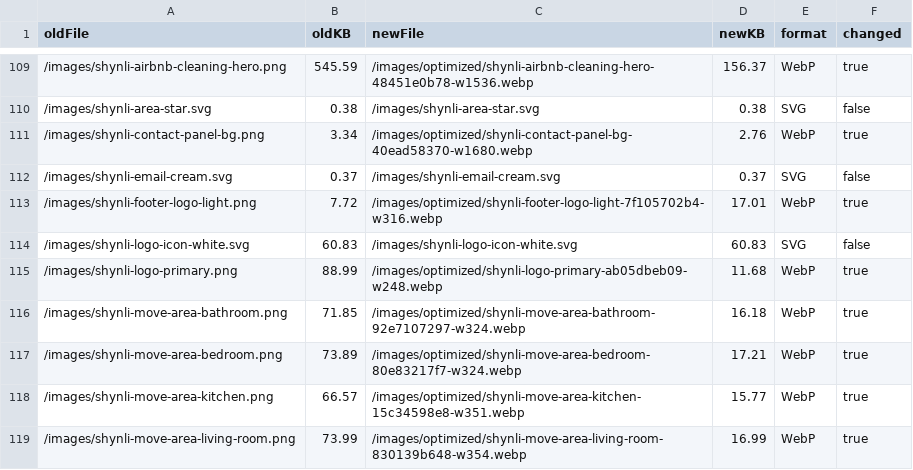
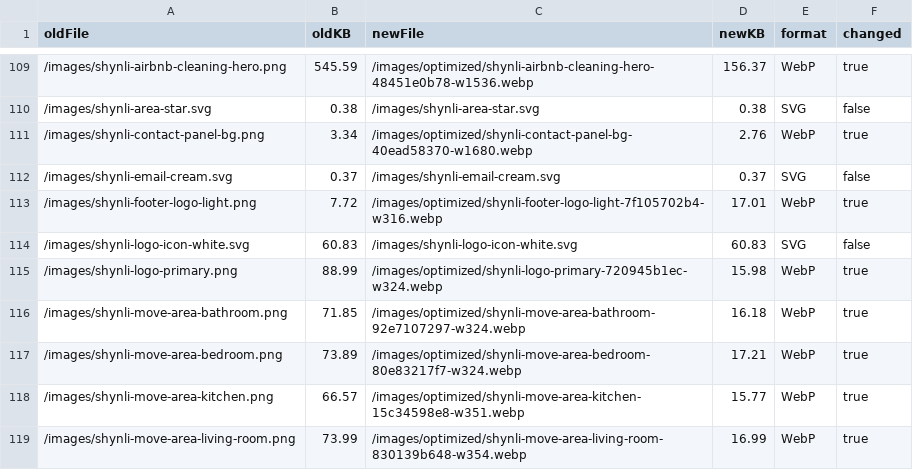
Before and after one commit to miralitys/shynlicleaningservice, a CSV file: docs/site-lightening/all-images.csv, drawn as a sheet; only a part is shown, gaps mark what is left out; the diff covers the shown part only.

```diff
--- a/docs/site-lightening/all-images.csv
+++ b/docs/site-lightening/all-images.csv
@@ -114,3 +114,3 @@ oldFile,oldKB,newFile,newKB,format,changed
 "/images/shynli-logo-icon-white.svg",60.83,"/images/shynli-logo-icon-white.svg",60.83,"SVG",false
-"/images/shynli-logo-primary.png",88.99,"/images/optimized/shynli-logo-primary-ab05dbeb09-w248.webp",11.68,"WebP",true
+"/images/shynli-logo-primary.png",88.99,"/images/optimized/shynli-logo-primary-720945b1ec-w324.webp",15.98,"WebP",true
 "/images/shynli-move-area-bathroom.png",71.85,"/images/optimized/shynli-move-area-bathroom-92e7107297-w324.webp",16.18,"WebP",true
```
Also changed, not shown: 28 edited cells elsewhere in this file, docs/site-lightening/images.csv, 23 other files.
